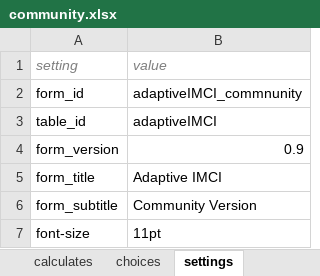
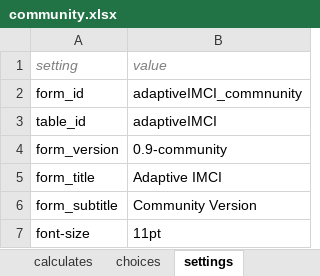
Before and after one commit to bkng/AdaptiveODK, an Excel workbook: form-files/adaptiveIMCI_community/community.xlsx, sheet settings, drawn as a sheet; values as stored, in another font and other column widths than the file's, no borders; the diff names each change by its address in the sheet, - before the commit and + after, or states it on an @@ line.

```diff
--- a/form-files/adaptiveIMCI_community/community.xlsx (sheet settings)
+++ b/form-files/adaptiveIMCI_community/community.xlsx (sheet settings)
-B4 (value): 0.9
+B4 (value): 0.9-community
```
Also changed, not shown: form-files/adaptiveIMCI_clinician/clinician.xlsx, 2 other files.
